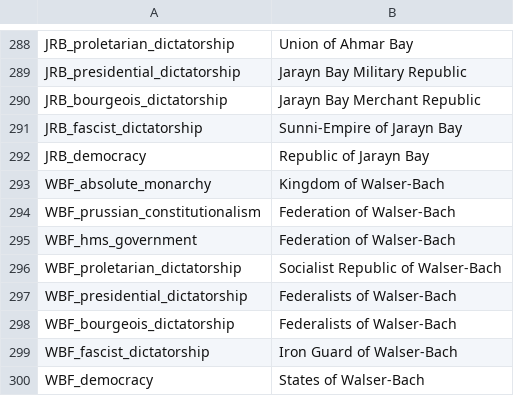
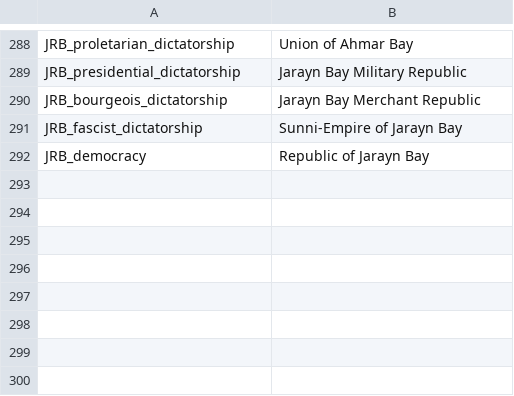
Before and after one commit to NevadaUK/Victoria2CrossCresentCrowns, a CSV file: 1800MegaSession/localisation/CountryNames.csv, drawn as a sheet; only a part is shown, gaps mark what is left out; the diff names each change by its address in the sheet, - before the commit and + after, or states it on an @@ line.

```diff
--- a/1800MegaSession/localisation/CountryNames.csv
+++ b/1800MegaSession/localisation/CountryNames.csv
-row 293: WBF_absolute_monarchy | Kingdom of Walser-Bach
-row 294: WBF_prussian_constitutionalism | Federation of Walser-Bach
-row 295: WBF_hms_government | Federation of Walser-Bach
-row 296: WBF_proletarian_dictatorship | Socialist Republic of Walser-Bach
-row 297: WBF_presidential_dictatorship | Federalists of Walser-Bach
-row 298: WBF_bourgeois_dictatorship | Federalists of Walser-Bach
-row 299: WBF_fascist_dictatorship | Iron Guard of Walser-Bach
-row 300: WBF_democracy | States of Walser-Bach
```
Also changed, not shown: 49 other files.
